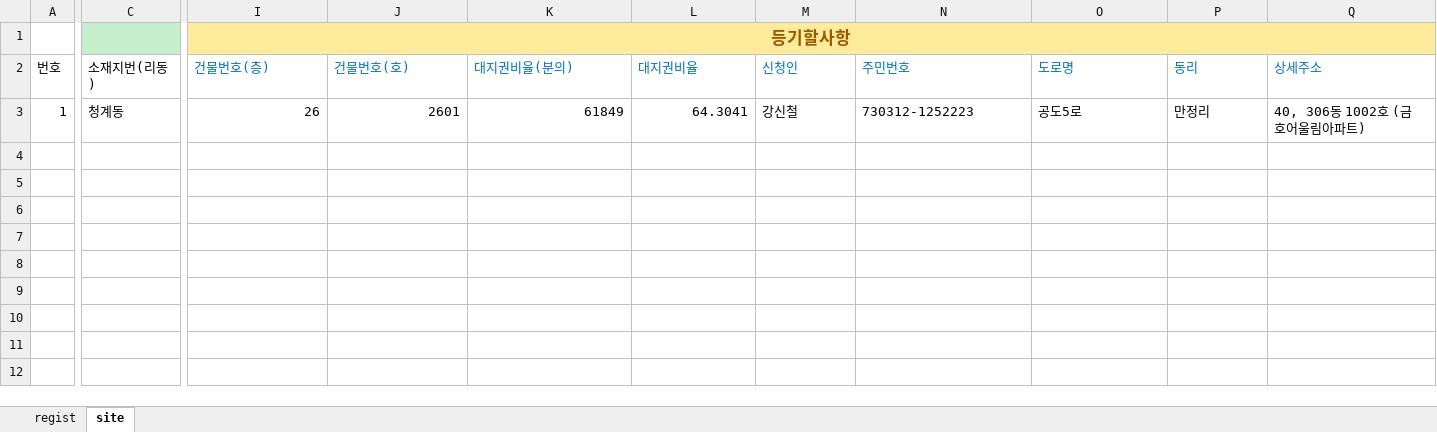
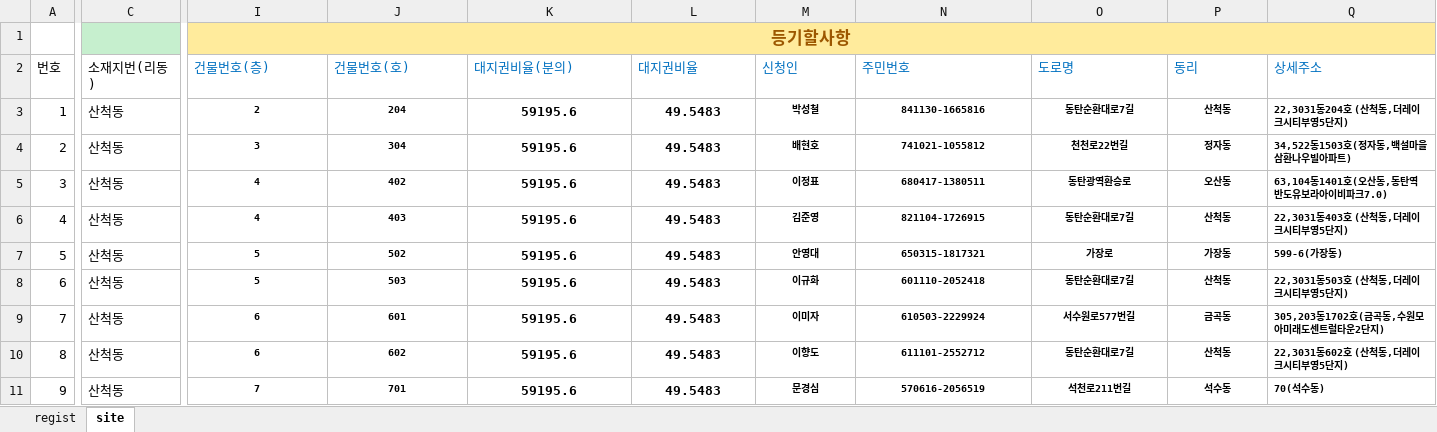
Before and after one commit to dearjhm/registration_distribute, an Excel workbook: righttoasite/datainfo.xlsx, sheet site, drawn as a sheet; only a part is shown, gaps mark what is left out; values as stored, in another font and other column widths than the file's, no borders; conditional formats not drawn; rows hold the shown columns only; the diff covers the shown part only; the diff names each change by its address in the sheet, - before the commit and + after, or states it on an @@ line.

Commit message:
채권구분 추가 및 대지권 주민번호 오류 수정
채권구분 추가 및 대지권 주민번호 오류 수정

```diff
--- a/righttoasite/datainfo.xlsx (sheet site)
+++ b/righttoasite/datainfo.xlsx (sheet site)
-C3 (소재지번(리동)): 청계동
+C3 (소재지번(리동)): 산척동
-I3 (건물번호(층)): 26
+I3 (건물번호(층)): 2
-I3:Q3 bold: off
+I3:Q3 bold: on
@@ I3:J3 text size: smaller @@
-I3:L3 alignment: right
+I3:L3 alignment: center
-J3 (건물번호(호)): 2601
+J3 (건물번호(호)): 204
-K3 (대지권비율(분의)): 61849
+K3 (대지권비율(분의)): 59195.6
-L3 (대지권비율): 64.3041
+L3 (대지권비율): 49.5483
-M3 (신청인): 강신철
+M3 (신청인): 박성철
@@ M3:Q3 text size: smaller @@
-M3:P3 alignment: left
+M3:P3 alignment: center
-N3 (주민번호): 730312-1252223
+N3 (주민번호): 841130-1665816
-O3 (도로명): 공도5로
+O3 (도로명): 동탄순환대로7길
-P3 (동리): 만정리
+P3 (동리): 산척동
-Q3 (상세주소): 40, 306동 1002호 (금호어울림아파트)
+Q3 (상세주소): 22,3031동204호 (산척동,더레이크시티부영5단지)
+row 4: 2 | 산척동 | 3 | 304 | 59195.6 | 49.5483 | 배현호 | 741021-1055812 | 천천로22번길 | 정자동 | 34,522동1503호(정자동,백설마을삼환나우빌아파트)
+row 5: 3 | 산척동 | 4 | 402 | 59195.6 | 49.5483 | 이정표 | 680417-1380511 | 동탄광역환승로 | 오산동 | 63,104동1401호(오산동,동탄역 반도유보라아이비파크7.0)
+row 6: 4 | 산척동 | 4 | 403 | 59195.6 | 49.5483 | 김준영 | 821104-1726915 | 동탄순환대로7길 | 산척동 | 22,3031동403호 (산척동,더레이크시티부영5단지)
+row 7: 5 | 산척동 | 5 | 502 | 59195.6 | 49.5483 | 안영대 | 650315-1817321 | 가장로 | 가장동 | 599-6(가장동)
+row 8: 6 | 산척동 | 5 | 503 | 59195.6 | 49.5483 | 이규화 | 601110-2052418 | 동탄순환대로7길 | 산척동 | 22,3031동503호 (산척동,더레이크시티부영5단지)
+row 9: 7 | 산척동 | 6 | 601 | 59195.6 | 49.5483 | 이미자 | 610503-2229924 | 서수원로577번길 | 금곡동 | 305,203동1702호(금곡동,수원모아미래도센트럴타운2단지)
+row 10: 8 | 산척동 | 6 | 602 | 59195.6 | 49.5483 | 이향도 | 611101-2552712 | 동탄순환대로7길 | 산척동 | 22,3031동602호 (산척동,더레이크시티부영5단지)
+row 11: 9 | 산척동 | 7 | 701 | 59195.6 | 49.5483 | 문경심 | 570616-2056519 | 석천로211번길 | 석수동 | 70(석수동)
```
Also changed, not shown: 13 added rows and 3 edited cells elsewhere in this sheet, sheet regist, 3 other files.
